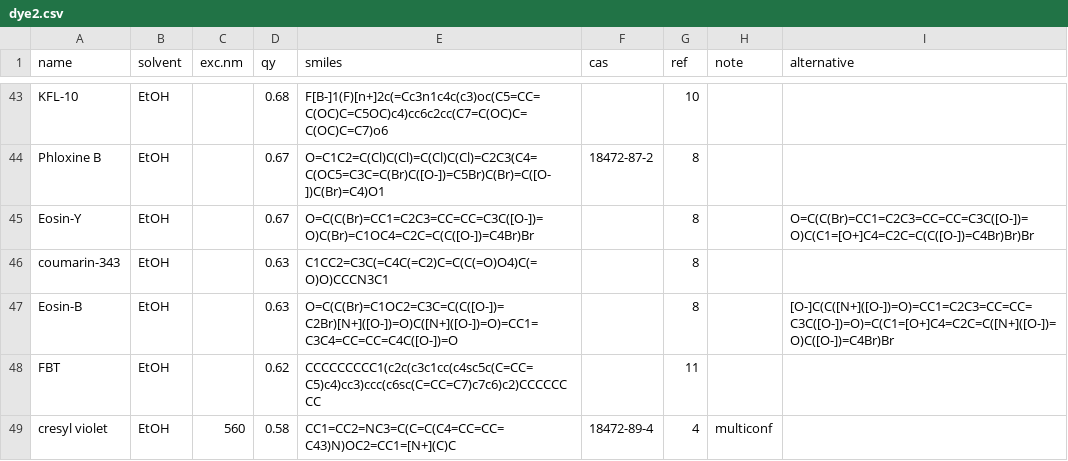
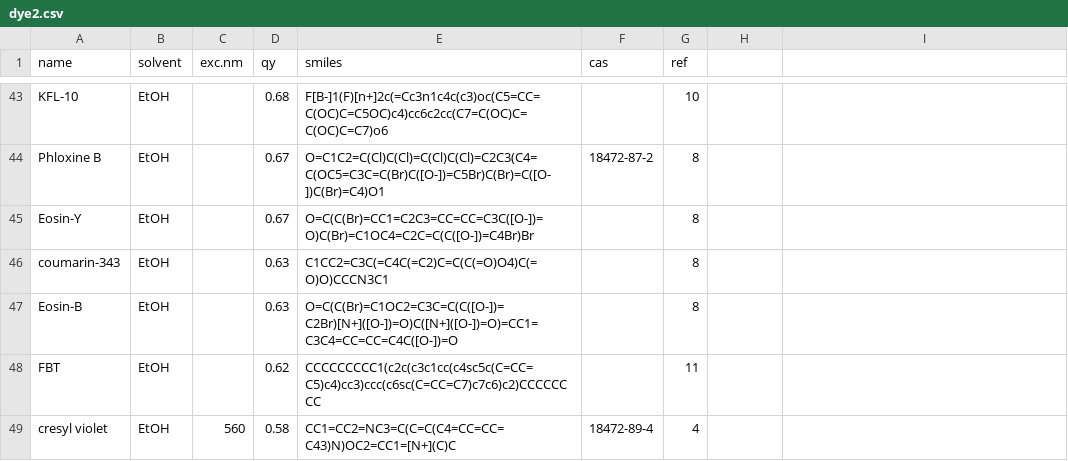
Before and after one commit to ykanematsu/PSQ, a CSV file: dye2.csv, drawn as a sheet; only a part is shown, gaps mark what is left out; the diff covers the shown part only.

Commit message:
minor fix

```diff
--- a/dye2.csv
+++ b/dye2.csv
@@ -1 +1 @@
-name,solvent,exc.nm,qy,smiles,cas,ref,note,alternative
+name,solvent,exc.nm,qy,smiles,cas,ref
@@ -45 +45 @@ Phloxine B ,EtOH,,0.67,O=C1C2=C(Cl)C(Cl)=C(Cl)C(Cl)=C2C3(C4=C(OC5=C3C=C(Br)C([O-
-Eosin-Y,EtOH,,0.67,O=C(C(Br)=CC1=C2C3=CC=CC=C3C([O-])=O)C(Br)=C1OC4=C2C=C(C([O-])=C4Br)Br,,8,,O=C(C(Br)=CC1=C2C3=CC=CC=C3C([O-])=O)C(C1=[O+]C4=C2C=C(C([O-])=C4Br)Br)Br
+Eosin-Y,EtOH,,0.67,O=C(C(Br)=CC1=C2C3=CC=CC=C3C([O-])=O)C(Br)=C1OC4=C2C=C(C([O-])=C4Br)Br,,8
@@ -47 +47 @@ coumarin-343,EtOH,,0.63,C1CC2=C3C(=C4C(=C2)C=C(C(=O)O4)C(=O)O)CCCN3C1,,8,,
-Eosin-B ,EtOH,,0.63,O=C(C(Br)=C1OC2=C3C=C(C([O-])=C2Br)[N+]([O-])=O)C([N+]([O-])=O)=CC1=C3C4=CC=CC=C4C([O-])=O,,8,,[O-]C(C([N+]([O-])=O)=CC1=C2C3=CC=CC=C3C([O-])=O)=C(C1=[O+]C4=C2C=C([N+]([O-])=O)C([O-])=C4Br)Br
+Eosin-B ,EtOH,,0.63,O=C(C(Br)=C1OC2=C3C=C(C([O-])=C2Br)[N+]([O-])=O)C([N+]([O-])=O)=CC1=C3C4=CC=CC=C4C([O-])=O,,8
@@ -49 +49 @@ FBT,EtOH,,0.62,CCCCCCCCC1(c2c(c3c1cc(c4sc5c(C=CC=C5)c4)cc3)ccc(c6sc(C=CC=C7)c7c6
-cresyl violet,EtOH,560,0.58,CC1=CC2=NC3=C(C=C(C4=CC=CC=C43)N)OC2=CC1=[N+](C)C,18472-89-4,4,multiconf,
+cresyl violet,EtOH,560,0.58,CC1=CC2=NC3=C(C=C(C4=CC=CC=C43)N)OC2=CC1=[N+](C)C,18472-89-4,4
```
Also changed, not shown: 1 removed row and 9 edited cells elsewhere in this file.
